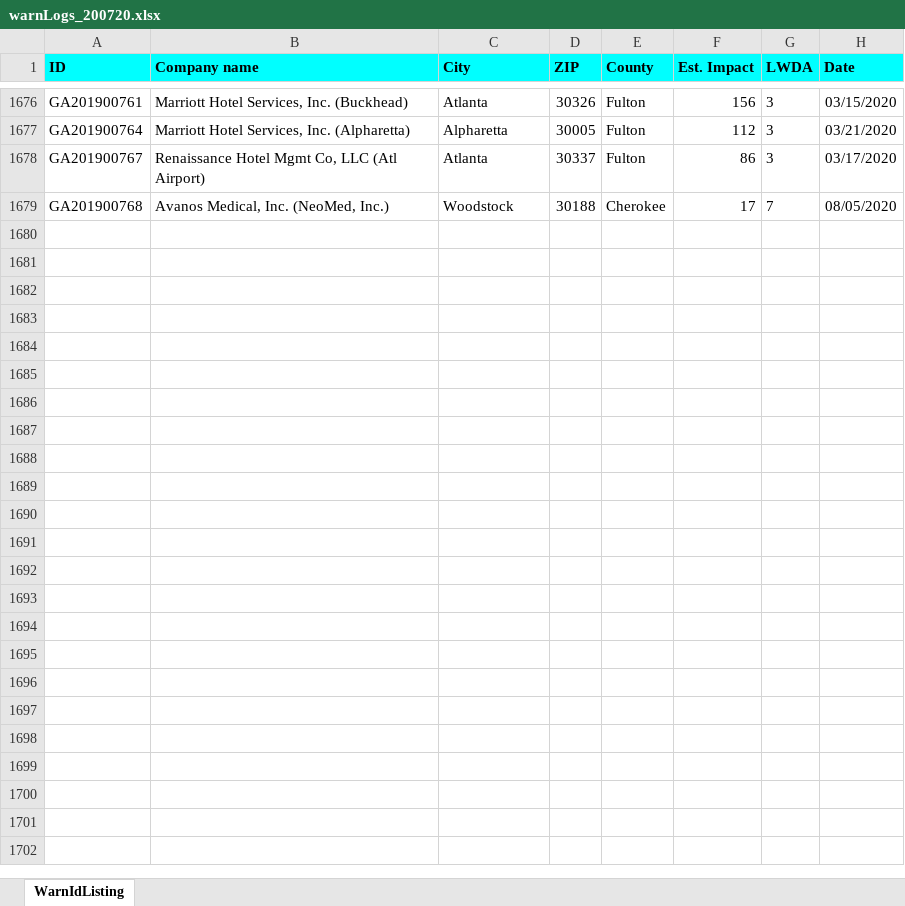
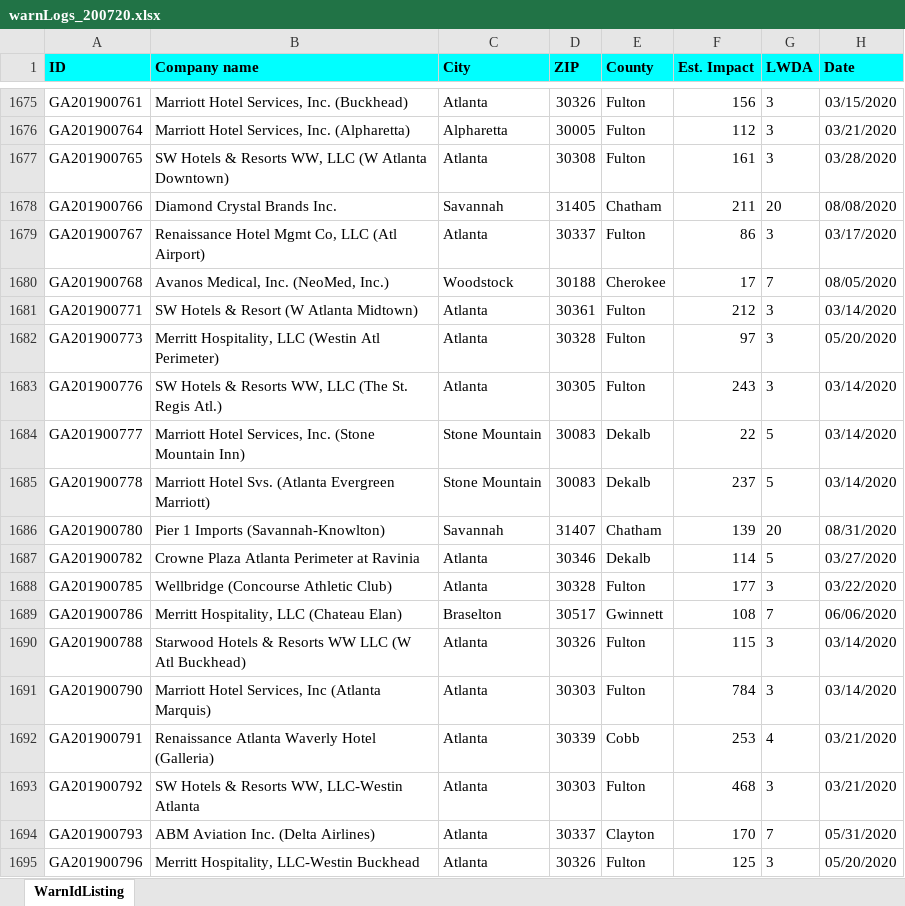
Before and after one commit to mmainzer/covid-recovery, an Excel workbook: data/warnLogs_200720.xlsx, sheet WarnIdListing, drawn as a sheet; only a part is shown, gaps mark what is left out; values as stored, in another font and other column widths than the file's, no borders; conditional formats not drawn; the diff covers the shown part only; the diff names each change by its address in the sheet, - before the commit and + after, or states it on an @@ line.

```diff
--- a/data/warnLogs_200720.xlsx (sheet WarnIdListing)
+++ b/data/warnLogs_200720.xlsx (sheet WarnIdListing)
+row 1677: GA201900765 | SW Hotels & Resorts WW, LLC (W Atlanta Downtown) | Atlanta | 30308 | Fulton | 161 | 3 | 03/28/2020
+row 1678: GA201900766 | Diamond Crystal Brands Inc. | Savannah | 31405 | Chatham | 211 | 20 | 08/08/2020
+row 1681: GA201900771 | SW Hotels & Resort (W Atlanta Midtown) | Atlanta | 30361 | Fulton | 212 | 3 | 03/14/2020
+row 1682: GA201900773 | Merritt Hospitality, LLC (Westin Atl Perimeter) | Atlanta | 30328 | Fulton | 97 | 3 | 05/20/2020
+row 1683: GA201900776 | SW Hotels & Resorts WW, LLC (The St. Regis Atl.) | Atlanta | 30305 | Fulton | 243 | 3 | 03/14/2020
+row 1684: GA201900777 | Marriott Hotel Services, Inc. (Stone Mountain Inn) | Stone Mountain | 30083 | Dekalb | 22 | 5 | 03/14/2020
+row 1685: GA201900778 | Marriott Hotel Svs. (Atlanta Evergreen Marriott) | Stone Mountain | 30083 | Dekalb | 237 | 5 | 03/14/2020
+row 1686: GA201900780 | Pier 1 Imports (Savannah-Knowlton) | Savannah | 31407 | Chatham | 139 | 20 | 08/31/2020
+row 1687: GA201900782 | Crowne Plaza Atlanta Perimeter at Ravinia | Atlanta | 30346 | Dekalb | 114 | 5 | 03/27/2020
+row 1688: GA201900785 | Wellbridge (Concourse Athletic Club) | Atlanta | 30328 | Fulton | 177 | 3 | 03/22/2020
+row 1689: GA201900786 | Merritt Hospitality, LLC (Chateau Elan) | Braselton | 30517 | Gwinnett | 108 | 7 | 06/06/2020
+row 1690: GA201900788 | Starwood Hotels & Resorts WW LLC (W Atl Buckhead) | Atlanta | 30326 | Fulton | 115 | 3 | 03/14/2020
+row 1691: GA201900790 | Marriott Hotel Services, Inc (Atlanta Marquis) | Atlanta | 30303 | Fulton | 784 | 3 | 03/14/2020
+row 1692: GA201900791 | Renaissance Atlanta Waverly Hotel (Galleria) | Atlanta | 30339 | Cobb | 253 | 4 | 03/21/2020
+row 1693: GA201900792 | SW Hotels & Resorts WW, LLC-Westin Atlanta | Atlanta | 30303 | Fulton | 468 | 3 | 03/21/2020
+row 1694: GA201900793 | ABM Aviation Inc. (Delta Airlines) | Atlanta | 30337 | Clayton | 170 | 7 | 05/31/2020
+row 1695: GA201900796 | Merritt Hospitality, LLC-Westin Buckhead | Atlanta | 30326 | Fulton | 125 | 3 | 05/20/2020
```
Also changed, not shown: 146 added rows, 1 removed row and 6 edited cells elsewhere in this sheet, data/app-data/warnsClean.xlsx, 13 other files.
